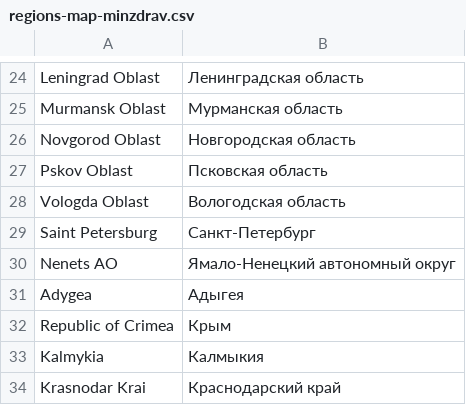
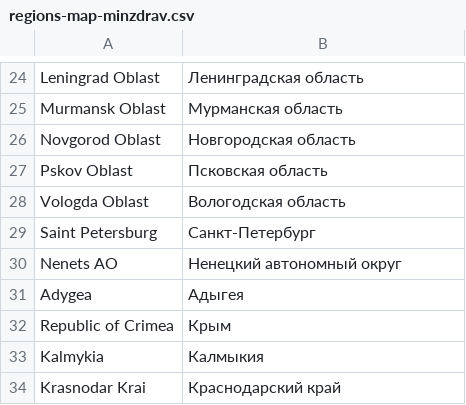
Before and after one commit to ulysses4ever/covid-19-in-russian-regions, a CSV file: data/meta/regions-map-minzdrav.csv, drawn as a sheet; only a part is shown, gaps mark what is left out.

Commit message:
fix bug with region dictionary mixing up Nenets AO and Yamalo-Nenets AO (which are different!)

```diff
--- a/data/meta/regions-map-minzdrav.csv
+++ b/data/meta/regions-map-minzdrav.csv
@@ -29,3 +29,3 @@ Vologda Oblast,Вологодская область
 Saint Petersburg,Санкт-Петербург
-Nenets AO,Ямало-Ненецкий автономный округ
+Nenets AO,Ненецкий автономный округ
 Adygea,Адыгея
```
Also changed, not shown: 5 other files.
